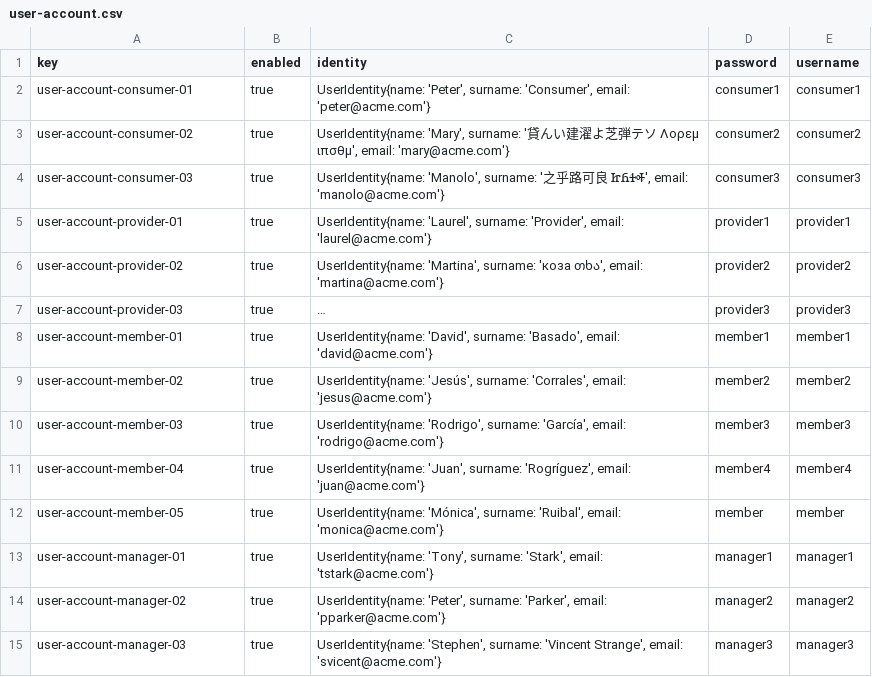
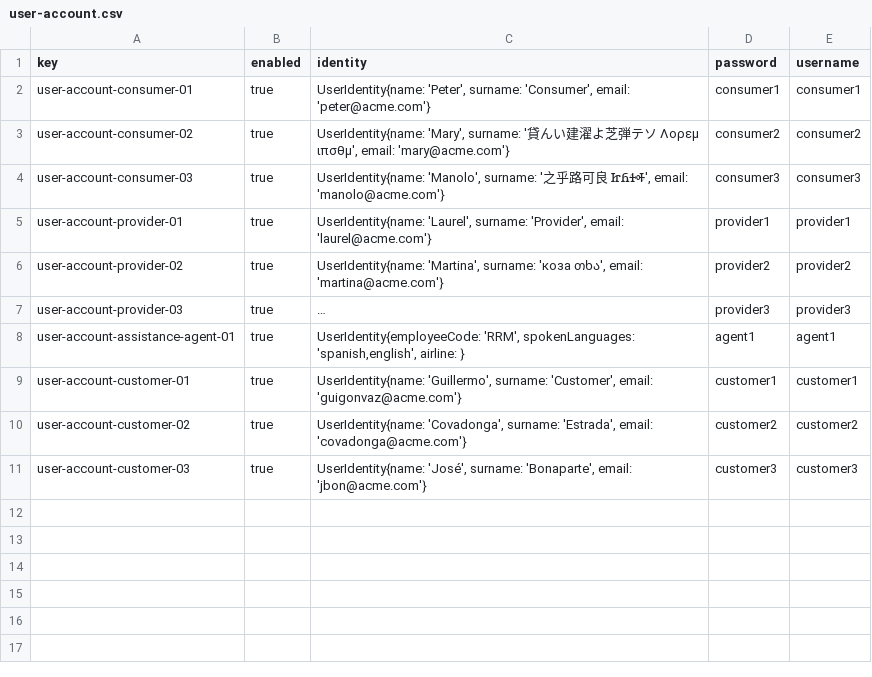
Before and after one commit to DP2-C1-035/Acme-ANS-C3, a CSV file: src/main/resources/WEB-INF/data/sample/user-account.csv, drawn as a sheet; long unchanged cells end in …; removed rows and columns are numbered as before the commit, all else as after; the diff names each change by its address in the sheet, - before the commit and + after, or states it on an @@ line.

Commit message:
feat():Generate sample data for testing

```diff
--- a/src/main/resources/WEB-INF/data/sample/user-account.csv
+++ b/src/main/resources/WEB-INF/data/sample/user-account.csv
-row 8: user-account-member-01 | true | UserIdentity{name: 'David', surname: 'Basado', email: 'david@acme.com'} | member1 | member1
-row 9: user-account-member-02 | true | UserIdentity{name: 'Jesús', surname: 'Corrales', email: 'jesus@acme.com'} | member2 | member2
-row 10: user-account-member-03 | true | UserIdentity{name: 'Rodrigo', surname: 'García', email: 'rodrigo@acme.com'} | member3 | member3
-row 11: user-account-member-04 | true | UserIdentity{name: 'Juan', surname: 'Rogríguez', email: 'juan@acme.com'} | member4 | member4
-row 12: user-account-member-05 | true | UserIdentity{name: 'Mónica', surname: 'Ruibal', email: 'monica@acme.com'} | member | member
-row 13: user-account-manager-01 | true | UserIdentity{name: 'Tony', surname: 'Stark', email: 'tstark@acme.com'} | manager1 | manager1
-row 14: user-account-manager-02 | true | UserIdentity{name: 'Peter', surname: 'Parker', email: 'pparker@acme.com'} | manager2 | manager2
-row 15: user-account-manager-03 | true | UserIdentity{name: 'Stephen', surname: 'Vincent Strange', email: 'svicent@acme.com'} | manager3 | manager3
+row 8: user-account-assistance-agent-01 | true | UserIdentity{employeeCode: 'RRM', spokenLanguages: 'spanish,english', airline: } | agent1 | agent1
+row 9: user-account-customer-01 | true | UserIdentity{name: 'Guillermo', surname: 'Customer', email: 'guigonvaz@acme.com'} | customer1 | customer1
+row 10: user-account-customer-02 | true | UserIdentity{name: 'Covadonga', surname: 'Estrada', email: 'covadonga@acme.com'} | customer2 | customer2
+row 11: user-account-customer-03 | true | UserIdentity{name: 'José', surname: 'Bonaparte', email: 'jbon@acme.com'} | customer3 | customer3
```
Also changed, not shown: 1 other file.
